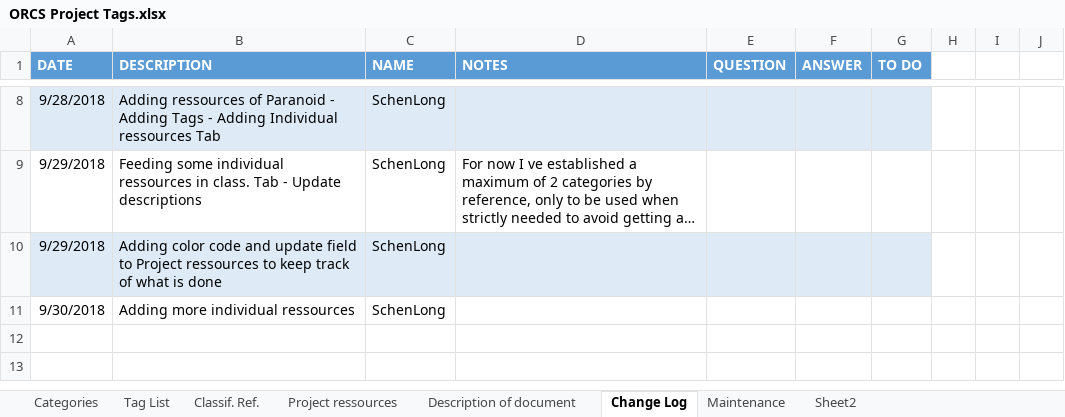
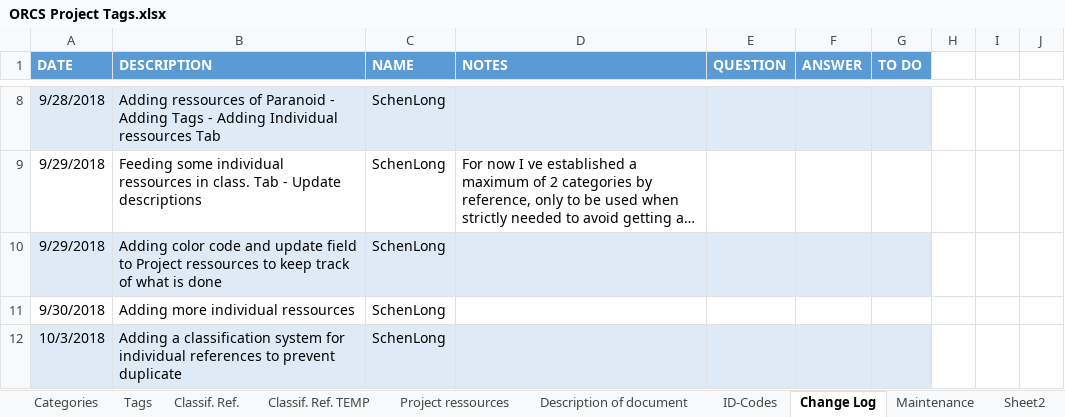
Before and after one commit to WebBreacher/orcs, an Excel workbook: ideas/ORCS Project Tags.xlsx, sheet Change Log, drawn as a sheet; only a part is shown, gaps mark what is left out; long unchanged cells end in …; values as stored, in another font and other column widths than the file's, no borders; the diff names each change by its address in the sheet, - before the commit and + after, or states it on an @@ line.

```diff
--- a/ideas/ORCS Project Tags.xlsx (sheet Change Log)
+++ b/ideas/ORCS Project Tags.xlsx (sheet Change Log)
-sheet tab: Tag List
+sheet tab: Tags
+sheet tab: Classif. Ref. TEMP
+sheet tab: ID-Codes
+row 12: 10/3/2018 | Adding a classification system for individual references to prevent duplicate | SchenLong
```
Also changed, not shown: sheet Classif. Ref., sheet Description of document, sheet Categories, sheet Tags, sheet Project ressources, charts or pictures.
